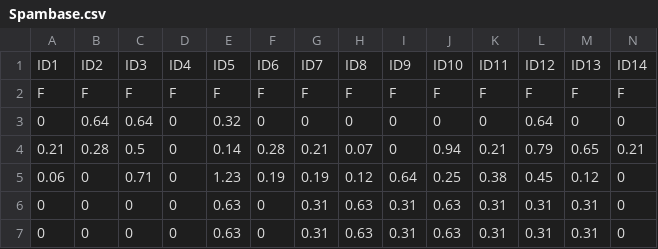
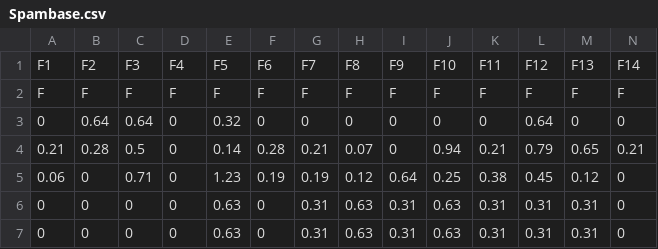
Before and after one commit to AwaKhouna/oceanpy-experiments, a CSV file: datasets/Spambase.csv, drawn as a sheet; only a part is shown; removed rows and columns are numbered as before the commit, all else as after; rows hold the shown columns only; the diff names each change by its address in the sheet, - before the commit and + after, or states it on an @@ line.

```diff
--- a/datasets/Spambase.csv
+++ b/datasets/Spambase.csv
-row 1: ID1 | ID2 | ID3 | ID4 | ID5 | ID6 | ID7 | ID8 | ID9 | ID10 | ID11 | ID12 | ID13 | ID14
+row 1: F1 | F2 | F3 | F4 | F5 | F6 | F7 | F8 | F9 | F10 | F11 | F12 | F13 | F14
```
Also changed, not shown: datasets/COMPAS.csv, 14 other files.
